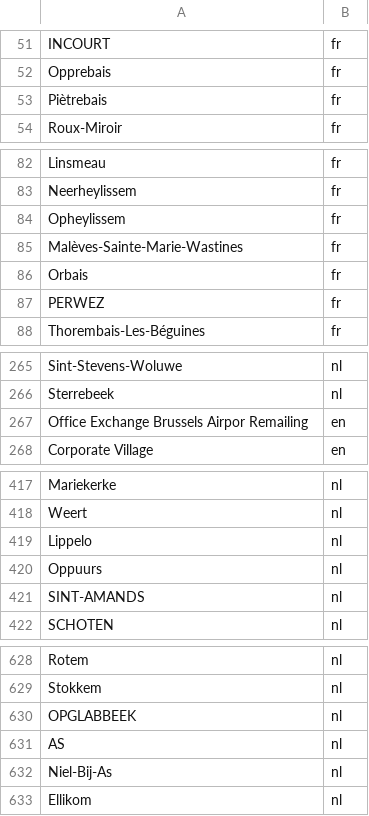
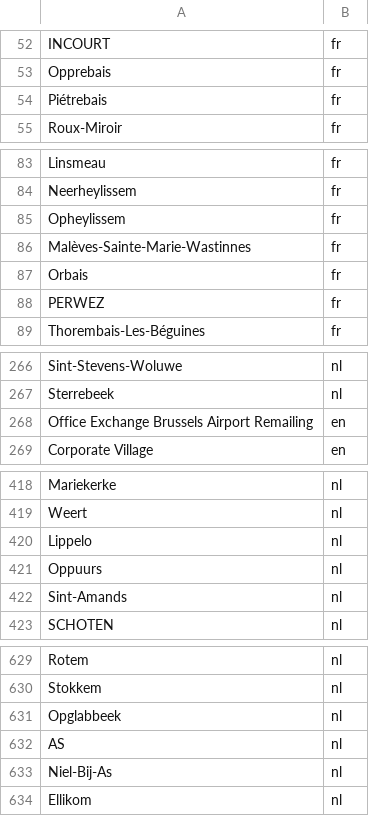
Before and after one commit to Informatievlaanderen/postal-registry, a CSV file: src/PostalRegistry.BPostReader/postalNamesLanguage.csv, drawn as a sheet; only a part is shown, gaps mark what is left out; the diff covers the shown part only.

```diff
--- a/src/PostalRegistry.BPostReader/postalNamesLanguage.csv
+++ b/src/PostalRegistry.BPostReader/postalNamesLanguage.csv
@@ -52,3 +53,3 @@ INCOURT;fr
 Opprebais;fr
-Piètrebais;fr
+Piétrebais;fr
 Roux-Miroir;fr
@@ -84,3 +85,3 @@ Neerheylissem;fr
 Opheylissem;fr
-Malèves-Sainte-Marie-Wastines;fr
+Malèves-Sainte-Marie-Wastinnes;fr
 Orbais;fr
@@ -266,3 +267,3 @@ Sint-Stevens-Woluwe;nl
 Sterrebeek;nl
-Office Exchange Brussels Airpor Remailing;en
+Office Exchange Brussels Airport Remailing;en
 Corporate Village;en
@@ -420,3 +421,3 @@ Lippelo;nl
 Oppuurs;nl
-SINT-AMANDS;nl
+Sint-Amands;nl
 SCHOTEN;nl
@@ -629,3 +630,3 @@ Rotem;nl
 Stokkem;nl
-OPGLABBEEK;nl
+Opglabbeek;nl
 AS;nl
```
Also changed, not shown: 5 added rows, 3 removed rows, 1 moved row and 26 edited cells elsewhere in this file.
